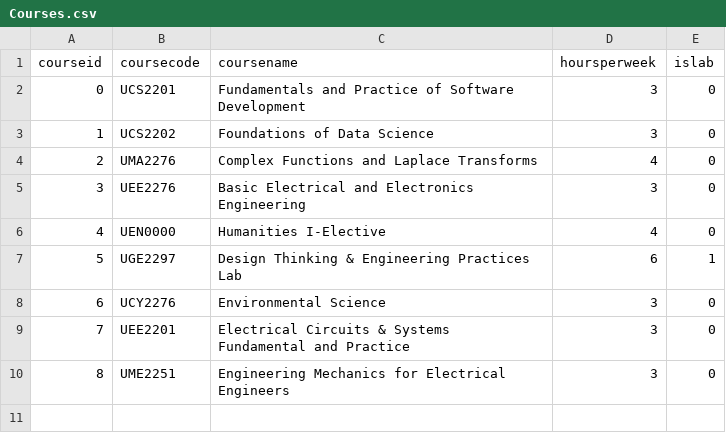
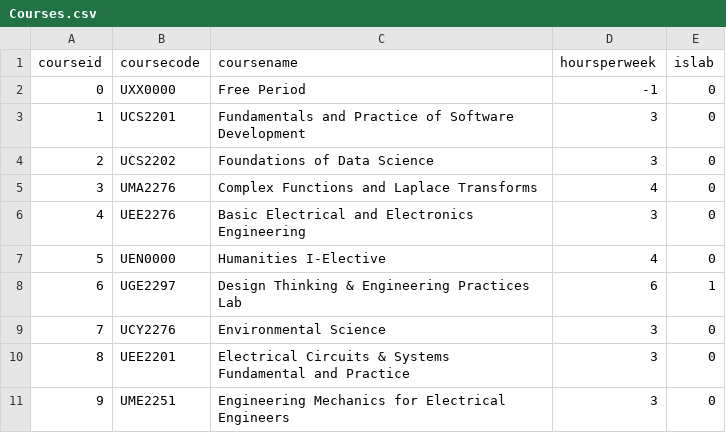
Before and after one commit to Aathish04/MiniZincClassTimetable, a CSV file: inputdata/Courses.csv, drawn as a sheet; addresses are those after the commit; the diff names each change by its address in the sheet, - before the commit and + after, or states it on an @@ line.

Commit message:
Add Free Period Course.

```diff
--- a/inputdata/Courses.csv
+++ b/inputdata/Courses.csv
+row 2: 0 | UXX0000 | Free Period | -1 | 0
@@ column A (courseid) renumbered from row 3 down @@
```
